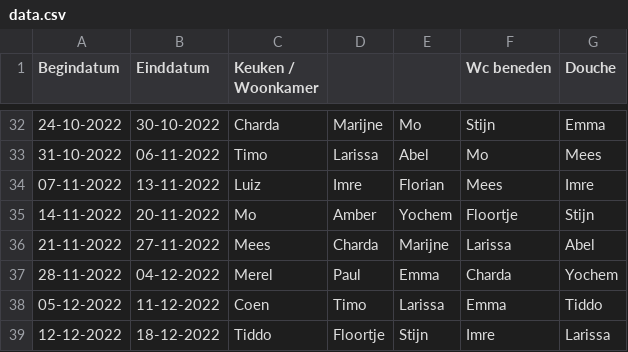
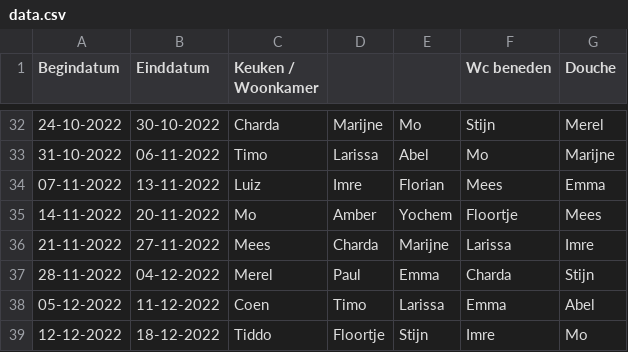
Before and after one commit to yochem/weektaak, a CSV file: data.csv, drawn as a sheet; only a part is shown, gaps mark what is left out; the diff covers the shown part only.

```diff
--- a/data.csv
+++ b/data.csv
@@ -32,8 +32,8 @@ Begindatum,Einddatum,Keuken / Woonkamer,,,Wc beneden,Douche
-24-10-2022,30-10-2022,Charda,Marijne,Mo,Stijn,Emma
-31-10-2022,06-11-2022,Timo,Larissa,Abel,Mo,Mees
-07-11-2022,13-11-2022,Luiz,Imre,Florian,Mees,Imre
-14-11-2022,20-11-2022,Mo,Amber,Yochem,Floortje,Stijn
-21-11-2022,27-11-2022,Mees,Charda,Marijne,Larissa,Abel
-28-11-2022,04-12-2022,Merel,Paul,Emma,Charda,Yochem
-05-12-2022,11-12-2022,Coen,Timo,Larissa,Emma,Tiddo
-12-12-2022,18-12-2022,Tiddo,Floortje,Stijn,Imre,Larissa
+24-10-2022,30-10-2022,Charda,Marijne,Mo,Stijn,Merel
+31-10-2022,06-11-2022,Timo,Larissa,Abel,Mo,Marijne
+07-11-2022,13-11-2022,Luiz,Imre,Florian,Mees,Emma
+14-11-2022,20-11-2022,Mo,Amber,Yochem,Floortje,Mees
+21-11-2022,27-11-2022,Mees,Charda,Marijne,Larissa,Imre
+28-11-2022,04-12-2022,Merel,Paul,Emma,Charda,Stijn
+05-12-2022,11-12-2022,Coen,Timo,Larissa,Emma,Abel
+12-12-2022,18-12-2022,Tiddo,Floortje,Stijn,Imre,Mo
```
Also changed, not shown: 24 edited cells elsewhere in this file.
